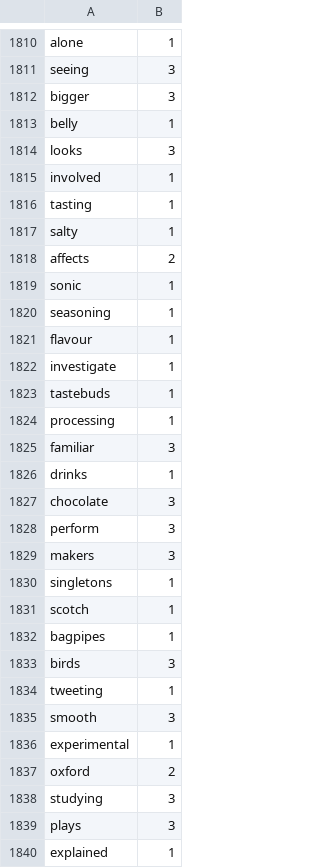
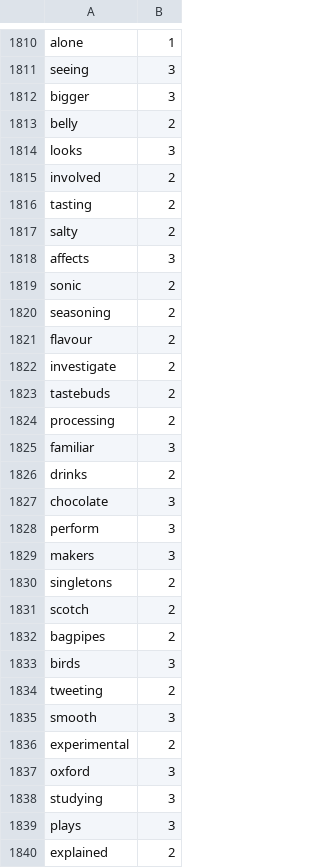
Before and after one commit to Elon-Mao/dictation, a CSV file: public/familiarWords.csv, drawn as a sheet; only a part is shown, gaps mark what is left out; the diff covers the shown part only.

```diff
--- a/public/familiarWords.csv
+++ b/public/familiarWords.csv
@@ -1812,16 +1812,16 @@ seeing,3,
 bigger,3,
-belly,1,
+belly,2,
 looks,3,
-involved,1,
-tasting,1,
-salty,1,
-affects,2,
-sonic,1,
-seasoning,1,
-flavour,1,
-investigate,1,
-tastebuds,1,
-processing,1,
+involved,2,
+tasting,2,
+salty,2,
+affects,3,
+sonic,2,
+seasoning,2,
+flavour,2,
+investigate,2,
+tastebuds,2,
+processing,2,
 familiar,3,
-drinks,1,
+drinks,2,
 chocolate,3,
@@ -1829,12 +1829,12 @@ perform,3,
 makers,3,
-singletons,1,
-scotch,1,
-bagpipes,1,
+singletons,2,
+scotch,2,
+bagpipes,2,
 birds,3,
-tweeting,1,
+tweeting,2,
 smooth,3,
-experimental,1,
-oxford,2,
+experimental,2,
+oxford,3,
 studying,3,
 plays,3,
-explained,1,
+explained,2,
```
Also changed, not shown: 31 added rows and 42 edited cells elsewhere in this file, 1 other file.
